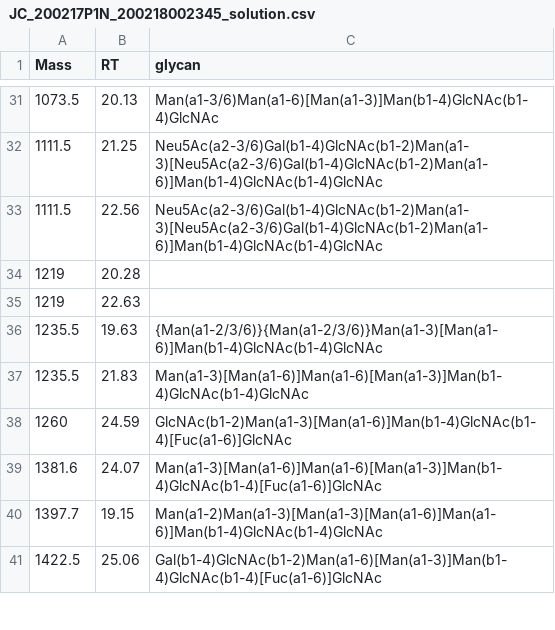
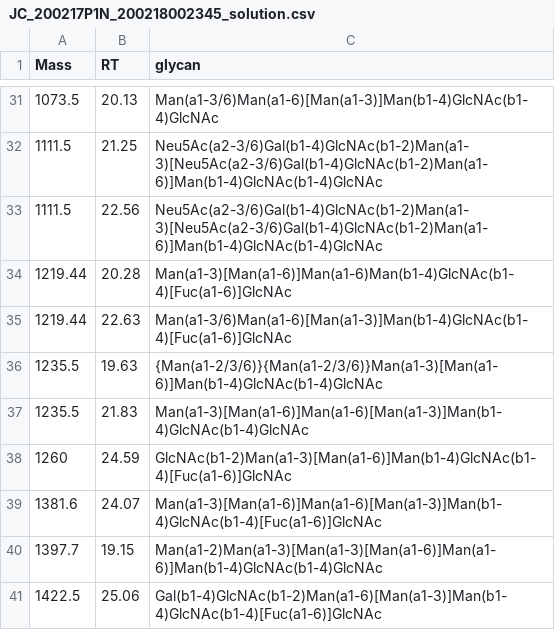
Before and after one commit to BojarLab/GlycoGauntlet, a CSV file: data/public_test/JC_200217P1N_200218002345_solution.csv, drawn as a sheet; only a part is shown, gaps mark what is left out; removed rows and columns are numbered as before the commit, all else as after; the diff names each change by its address in the sheet, - before the commit and + after, or states it on an @@ line.

```diff
--- a/data/public_test/JC_200217P1N_200218002345_solution.csv
+++ b/data/public_test/JC_200217P1N_200218002345_solution.csv
-row 34: 1219 | 20.28
-row 35: 1219 | 22.63
+row 34: 1219.44 | 20.28 | Man(a1-3)[Man(a1-6)]Man(a1-6)Man(b1-4)GlcNAc(b1-4)[Fuc(a1-6)]GlcNAc
+row 35: 1219.44 | 22.63 | Man(a1-3/6)Man(a1-6)[Man(a1-3)]Man(b1-4)GlcNAc(b1-4)[Fuc(a1-6)]GlcNAc
```
Also changed, not shown: data/public_test/CA_PGMLAD_OG_051017_solution.csv, data/public_test/JC_141128PGMa_solution.csv, 3 other files.
